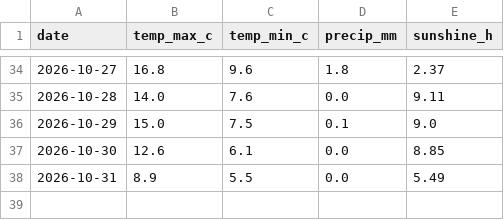
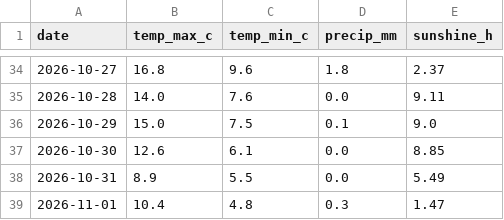
Before and after one commit to mohamedazouagh/daily-data-tracker, a CSV file: data/weather_breda.csv, drawn as a sheet; only a part is shown, gaps mark what is left out; the diff names each change by its address in the sheet, - before the commit and + after, or states it on an @@ line.

```diff
--- a/data/weather_breda.csv
+++ b/data/weather_breda.csv
+row 39: 2026-11-01 | 10.4 | 4.8 | 0.3 | 1.47
```
Also changed, not shown: 2 other files.
